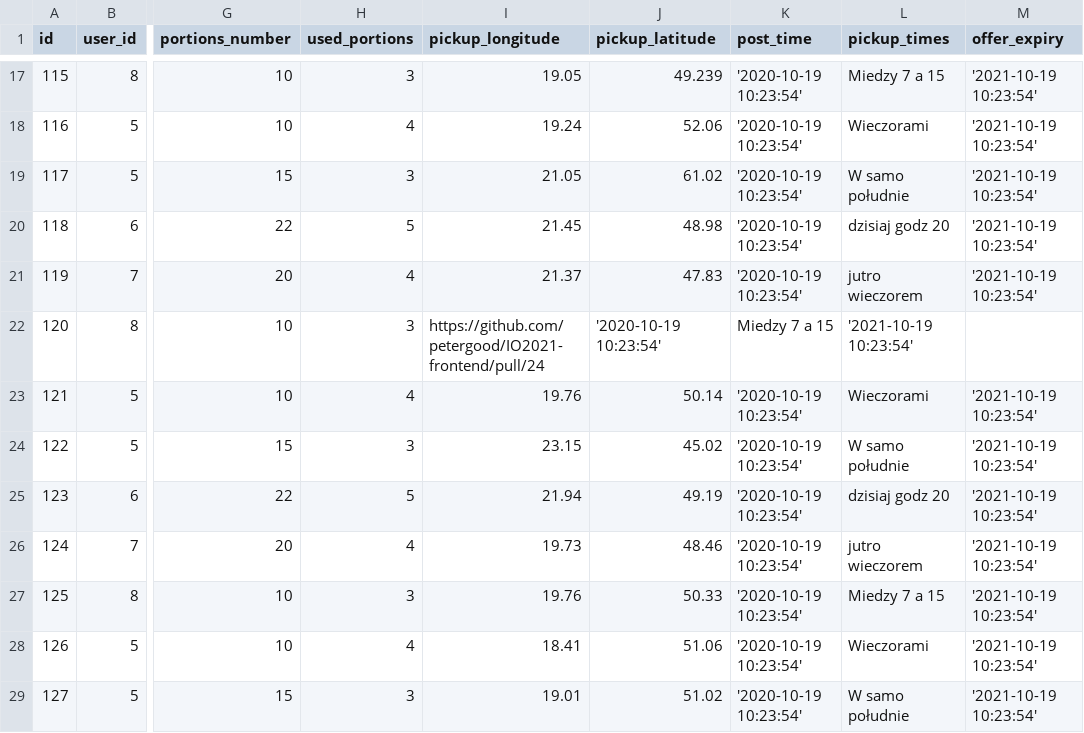
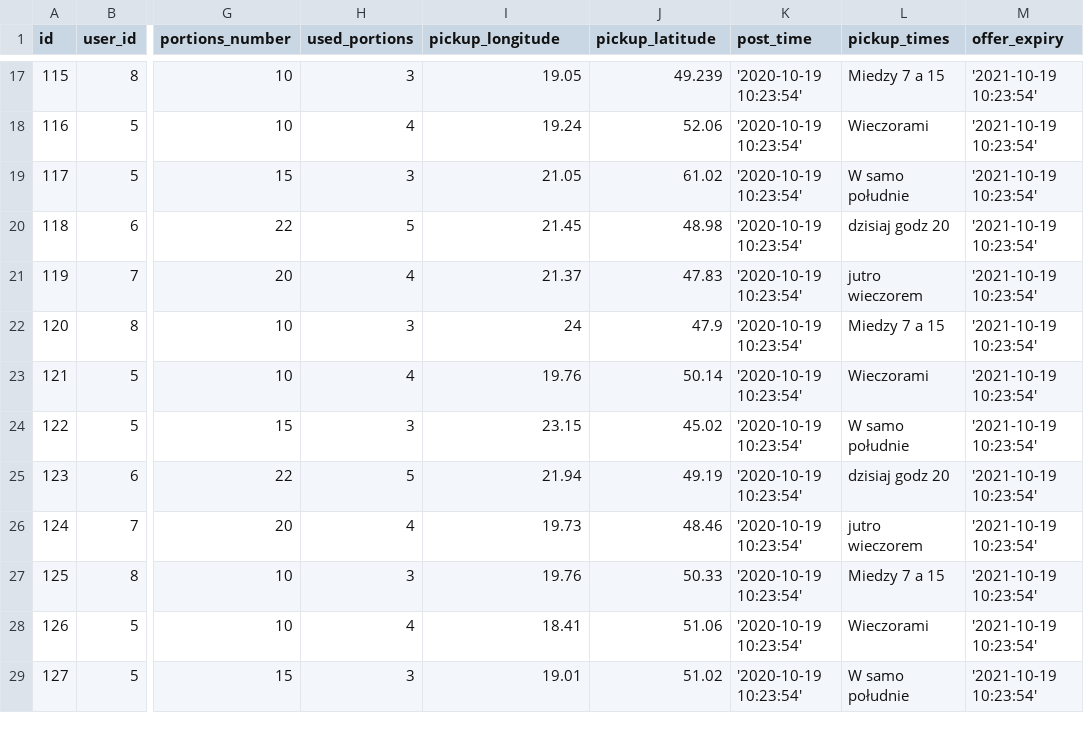
Before and after one commit to jasiekg25/foodsharing, a CSV file: app_dev/offer.csv, drawn as a sheet; only a part is shown, gaps mark what is left out; the diff names each change by its address in the sheet, - before the commit and + after, or states it on an @@ line.

Commit message:
bug fix in mock data

```diff
--- a/app_dev/offer.csv
+++ b/app_dev/offer.csv
-I22 (pickup_longitude): https://github.com/petergood/IO2021-frontend/pull/24
+I22 (pickup_longitude): 24
-J22 (pickup_latitude): '2020-10-19 10:23:54'
+J22 (pickup_latitude): 47.9
-K22 (post_time): Miedzy 7 a 15
+K22 (post_time): '2020-10-19 10:23:54'
-L22 (pickup_times): '2021-10-19 10:23:54'
+L22 (pickup_times): Miedzy 7 a 15
-M22 (offer_expiry): (empty)
+M22 (offer_expiry): '2021-10-19 10:23:54'
```
